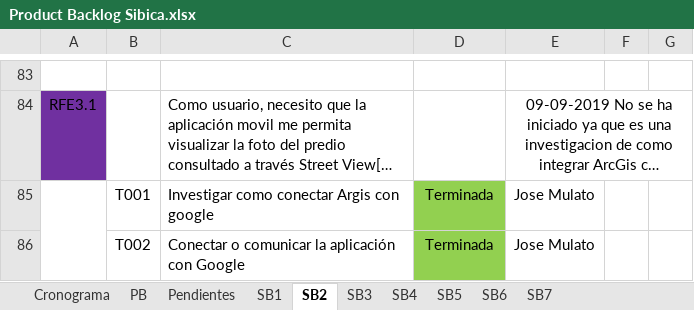
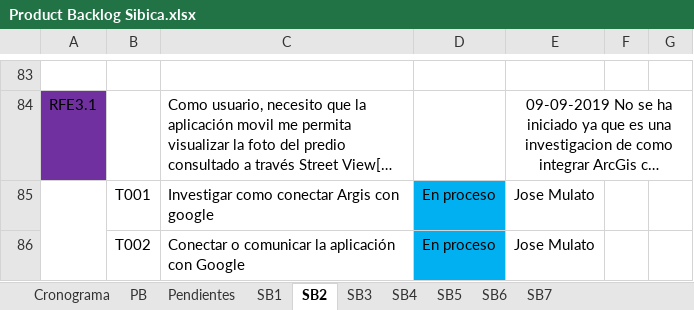
Before and after one commit to effectivesoftware1/sibica, an Excel workbook: documentacion/desarrollo/cronograma/Product Backlog Sibica.xlsx, sheet SB2, drawn as a sheet; only a part is shown, gaps mark what is left out; long unchanged cells end in …; values as stored, in another font and other column widths than the file's, no borders; the diff names each change by its address in the sheet, - before the commit and + after, or states it on an @@ line.

```diff
--- a/documentacion/desarrollo/cronograma/Product Backlog Sibica.xlsx (sheet SB2)
+++ b/documentacion/desarrollo/cronograma/Product Backlog Sibica.xlsx (sheet SB2)
-D85:D86: Terminada
+D85:D86: En proceso
-D85:D86 fill: #92D050
+D85:D86 fill: #00B0F0
```
Also changed, not shown: sheet Pendientes.
